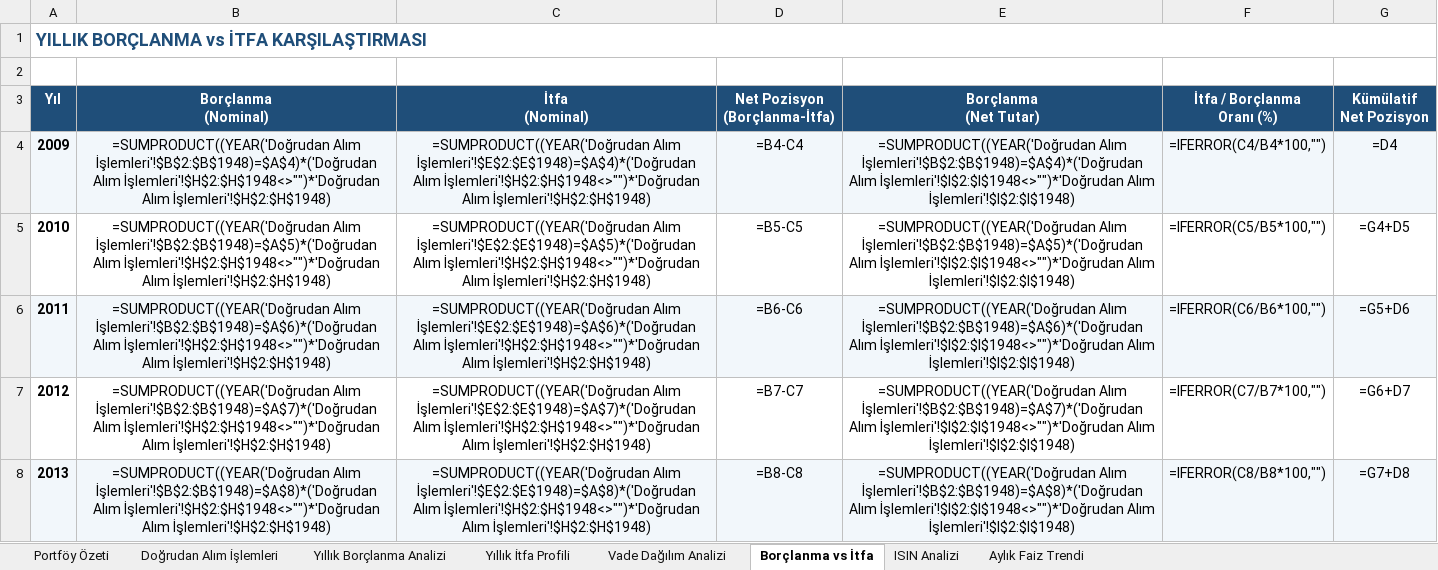
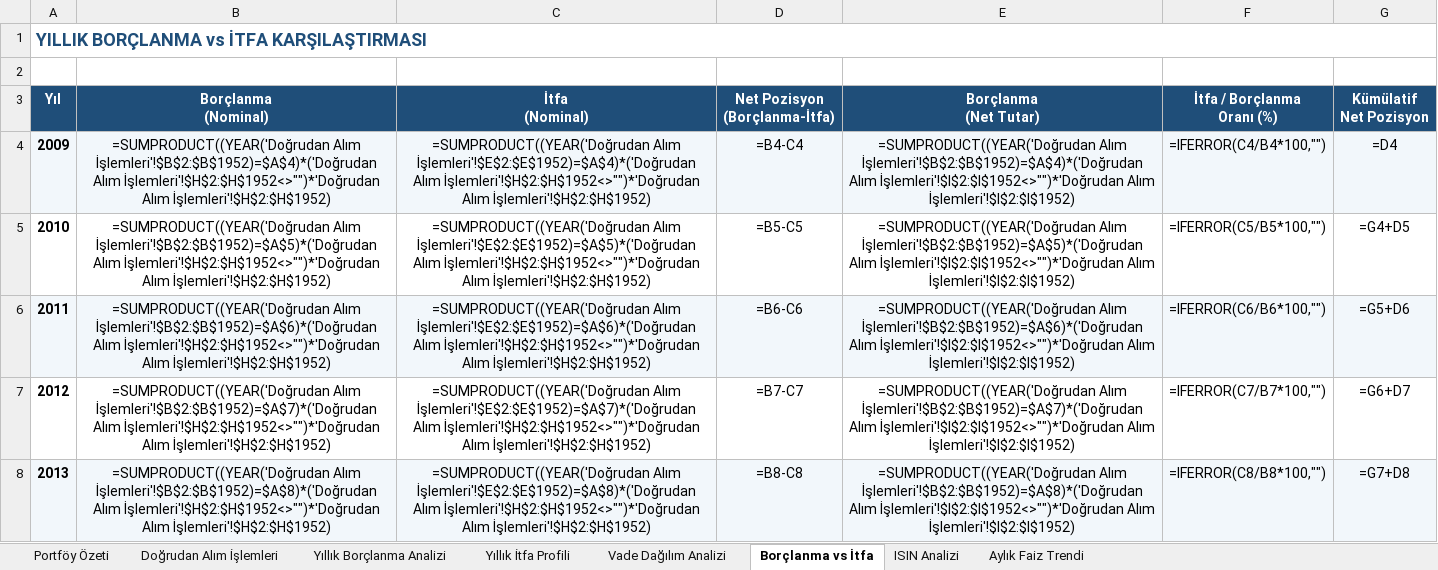
Before and after one commit to sabacanli/ekonomik-veriler-dashboard, an Excel workbook: tcmb dogrudan alım/tcmb_dogrudan_alim.xlsx, sheet Borçlanma vs İtfa, drawn as a sheet; only a part is shown; values as stored, in another font and other column widths than the file's, no borders; formulas without a stored value are shown as written; the diff covers the shown part only; the diff names each change by its address in the sheet, - before the commit and + after, or states it on an @@ line.

```diff
--- a/tcmb dogrudan alım/tcmb_dogrudan_alim.xlsx (sheet Borçlanma vs İtfa)
+++ b/tcmb dogrudan alım/tcmb_dogrudan_alim.xlsx (sheet Borçlanma vs İtfa)
-B4 (Borçlanma (Nominal)): =SUMPRODUCT((YEAR('Doğrudan Alım İşlemleri'!$B$2:$B$1948)=$A$4)*('Doğrudan Alım İşlemleri'!$H$2:$H$1948<>"")*'Doğrudan Alım İşlemleri'!$H$2:$H$1948)
+B4 (Borçlanma (Nominal)): =SUMPRODUCT((YEAR('Doğrudan Alım İşlemleri'!$B$2:$B$1952)=$A$4)*('Doğrudan Alım İşlemleri'!$H$2:$H$1952<>"")*'Doğrudan Alım İşlemleri'!$H$2:$H$1952)
-C4 (İtfa (Nominal)): =SUMPRODUCT((YEAR('Doğrudan Alım İşlemleri'!$E$2:$E$1948)=$A$4)*('Doğrudan Alım İşlemleri'!$H$2:$H$1948<>"")*'Doğrudan Alım İşlemleri'!$H$2:$H$1948)
+C4 (İtfa (Nominal)): =SUMPRODUCT((YEAR('Doğrudan Alım İşlemleri'!$E$2:$E$1952)=$A$4)*('Doğrudan Alım İşlemleri'!$H$2:$H$1952<>"")*'Doğrudan Alım İşlemleri'!$H$2:$H$1952)
-E4 (Borçlanma (Net Tutar)): =SUMPRODUCT((YEAR('Doğrudan Alım İşlemleri'!$B$2:$B$1948)=$A$4)*('Doğrudan Alım İşlemleri'!$I$2:$I$1948<>"")*'Doğrudan Alım İşlemleri'!$I$2:$I$1948)
+E4 (Borçlanma (Net Tutar)): =SUMPRODUCT((YEAR('Doğrudan Alım İşlemleri'!$B$2:$B$1952)=$A$4)*('Doğrudan Alım İşlemleri'!$I$2:$I$1952<>"")*'Doğrudan Alım İşlemleri'!$I$2:$I$1952)
-B5 (Borçlanma (Nominal)): =SUMPRODUCT((YEAR('Doğrudan Alım İşlemleri'!$B$2:$B$1948)=$A$5)*('Doğrudan Alım İşlemleri'!$H$2:$H$1948<>"")*'Doğrudan Alım İşlemleri'!$H$2:$H$1948)
+B5 (Borçlanma (Nominal)): =SUMPRODUCT((YEAR('Doğrudan Alım İşlemleri'!$B$2:$B$1952)=$A$5)*('Doğrudan Alım İşlemleri'!$H$2:$H$1952<>"")*'Doğrudan Alım İşlemleri'!$H$2:$H$1952)
-C5 (İtfa (Nominal)): =SUMPRODUCT((YEAR('Doğrudan Alım İşlemleri'!$E$2:$E$1948)=$A$5)*('Doğrudan Alım İşlemleri'!$H$2:$H$1948<>"")*'Doğrudan Alım İşlemleri'!$H$2:$H$1948)
+C5 (İtfa (Nominal)): =SUMPRODUCT((YEAR('Doğrudan Alım İşlemleri'!$E$2:$E$1952)=$A$5)*('Doğrudan Alım İşlemleri'!$H$2:$H$1952<>"")*'Doğrudan Alım İşlemleri'!$H$2:$H$1952)
-E5 (Borçlanma (Net Tutar)): =SUMPRODUCT((YEAR('Doğrudan Alım İşlemleri'!$B$2:$B$1948)=$A$5)*('Doğrudan Alım İşlemleri'!$I$2:$I$1948<>"")*'Doğrudan Alım İşlemleri'!$I$2:$I$1948)
+E5 (Borçlanma (Net Tutar)): =SUMPRODUCT((YEAR('Doğrudan Alım İşlemleri'!$B$2:$B$1952)=$A$5)*('Doğrudan Alım İşlemleri'!$I$2:$I$1952<>"")*'Doğrudan Alım İşlemleri'!$I$2:$I$1952)
-B6 (Borçlanma (Nominal)): =SUMPRODUCT((YEAR('Doğrudan Alım İşlemleri'!$B$2:$B$1948)=$A$6)*('Doğrudan Alım İşlemleri'!$H$2:$H$1948<>"")*'Doğrudan Alım İşlemleri'!$H$2:$H$1948)
+B6 (Borçlanma (Nominal)): =SUMPRODUCT((YEAR('Doğrudan Alım İşlemleri'!$B$2:$B$1952)=$A$6)*('Doğrudan Alım İşlemleri'!$H$2:$H$1952<>"")*'Doğrudan Alım İşlemleri'!$H$2:$H$1952)
-C6 (İtfa (Nominal)): =SUMPRODUCT((YEAR('Doğrudan Alım İşlemleri'!$E$2:$E$1948)=$A$6)*('Doğrudan Alım İşlemleri'!$H$2:$H$1948<>"")*'Doğrudan Alım İşlemleri'!$H$2:$H$1948)
+C6 (İtfa (Nominal)): =SUMPRODUCT((YEAR('Doğrudan Alım İşlemleri'!$E$2:$E$1952)=$A$6)*('Doğrudan Alım İşlemleri'!$H$2:$H$1952<>"")*'Doğrudan Alım İşlemleri'!$H$2:$H$1952)
-E6 (Borçlanma (Net Tutar)): =SUMPRODUCT((YEAR('Doğrudan Alım İşlemleri'!$B$2:$B$1948)=$A$6)*('Doğrudan Alım İşlemleri'!$I$2:$I$1948<>"")*'Doğrudan Alım İşlemleri'!$I$2:$I$1948)
+E6 (Borçlanma (Net Tutar)): =SUMPRODUCT((YEAR('Doğrudan Alım İşlemleri'!$B$2:$B$1952)=$A$6)*('Doğrudan Alım İşlemleri'!$I$2:$I$1952<>"")*'Doğrudan Alım İşlemleri'!$I$2:$I$1952)
-B7 (Borçlanma (Nominal)): =SUMPRODUCT((YEAR('Doğrudan Alım İşlemleri'!$B$2:$B$1948)=$A$7)*('Doğrudan Alım İşlemleri'!$H$2:$H$1948<>"")*'Doğrudan Alım İşlemleri'!$H$2:$H$1948)
+B7 (Borçlanma (Nominal)): =SUMPRODUCT((YEAR('Doğrudan Alım İşlemleri'!$B$2:$B$1952)=$A$7)*('Doğrudan Alım İşlemleri'!$H$2:$H$1952<>"")*'Doğrudan Alım İşlemleri'!$H$2:$H$1952)
-C7 (İtfa (Nominal)): =SUMPRODUCT((YEAR('Doğrudan Alım İşlemleri'!$E$2:$E$1948)=$A$7)*('Doğrudan Alım İşlemleri'!$H$2:$H$1948<>"")*'Doğrudan Alım İşlemleri'!$H$2:$H$1948)
+C7 (İtfa (Nominal)): =SUMPRODUCT((YEAR('Doğrudan Alım İşlemleri'!$E$2:$E$1952)=$A$7)*('Doğrudan Alım İşlemleri'!$H$2:$H$1952<>"")*'Doğrudan Alım İşlemleri'!$H$2:$H$1952)
-E7 (Borçlanma (Net Tutar)): =SUMPRODUCT((YEAR('Doğrudan Alım İşlemleri'!$B$2:$B$1948)=$A$7)*('Doğrudan Alım İşlemleri'!$I$2:$I$1948<>"")*'Doğrudan Alım İşlemleri'!$I$2:$I$1948)
+E7 (Borçlanma (Net Tutar)): =SUMPRODUCT((YEAR('Doğrudan Alım İşlemleri'!$B$2:$B$1952)=$A$7)*('Doğrudan Alım İşlemleri'!$I$2:$I$1952<>"")*'Doğrudan Alım İşlemleri'!$I$2:$I$1952)
-B8 (Borçlanma (Nominal)): =SUMPRODUCT((YEAR('Doğrudan Alım İşlemleri'!$B$2:$B$1948)=$A$8)*('Doğrudan Alım İşlemleri'!$H$2:$H$1948<>"")*'Doğrudan Alım İşlemleri'!$H$2:$H$1948)
+B8 (Borçlanma (Nominal)): =SUMPRODUCT((YEAR('Doğrudan Alım İşlemleri'!$B$2:$B$1952)=$A$8)*('Doğrudan Alım İşlemleri'!$H$2:$H$1952<>"")*'Doğrudan Alım İşlemleri'!$H$2:$H$1952)
-C8 (İtfa (Nominal)): =SUMPRODUCT((YEAR('Doğrudan Alım İşlemleri'!$E$2:$E$1948)=$A$8)*('Doğrudan Alım İşlemleri'!$H$2:$H$1948<>"")*'Doğrudan Alım İşlemleri'!$H$2:$H$1948)
+C8 (İtfa (Nominal)): =SUMPRODUCT((YEAR('Doğrudan Alım İşlemleri'!$E$2:$E$1952)=$A$8)*('Doğrudan Alım İşlemleri'!$H$2:$H$1952<>"")*'Doğrudan Alım İşlemleri'!$H$2:$H$1952)
-E8 (Borçlanma (Net Tutar)): =SUMPRODUCT((YEAR('Doğrudan Alım İşlemleri'!$B$2:$B$1948)=$A$8)*('Doğrudan Alım İşlemleri'!$I$2:$I$1948<>"")*'Doğrudan Alım İşlemleri'!$I$2:$I$1948)
+E8 (Borçlanma (Net Tutar)): =SUMPRODUCT((YEAR('Doğrudan Alım İşlemleri'!$B$2:$B$1952)=$A$8)*('Doğrudan Alım İşlemleri'!$I$2:$I$1952<>"")*'Doğrudan Alım İşlemleri'!$I$2:$I$1952)
```
Also changed, not shown: 63 edited cells elsewhere in this sheet, sheet Aylık Faiz Trendi, sheet ISIN Analizi, sheet Yıllık Borçlanma Analizi, sheet Vade Dağılım Analizi, sheet Yıllık İtfa Profili, sheet Doğrudan Alım İşlemleri, 1 more sheet, butce/butce.xlsx, enflasyon/enflasyon.xlsx, 33 other files.
